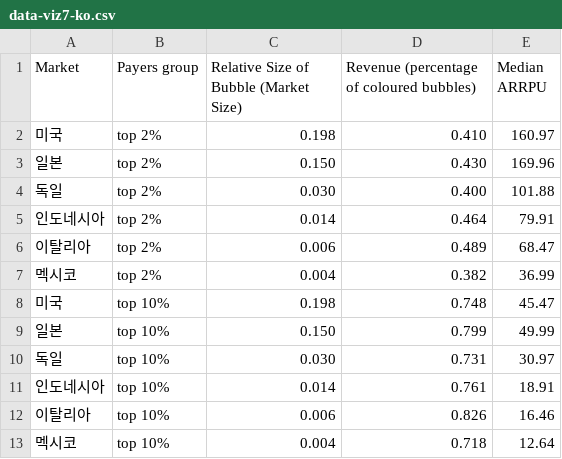
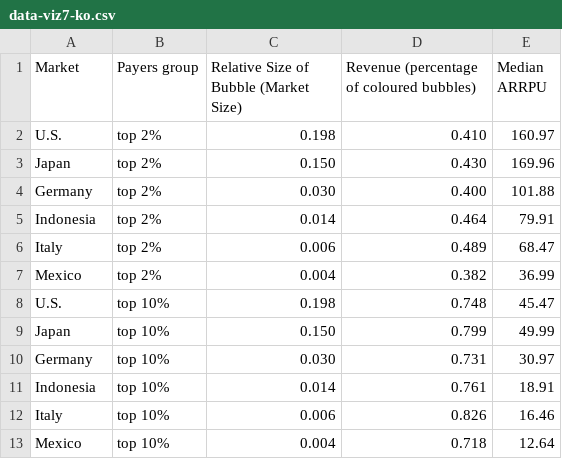
Before and after one commit to fbecerra/moloco-visualizations, a CSV file: data/data-viz7-ko.csv, drawn as a sheet.

Commit message:
Update data-viz7-ko.csv

```diff
--- a/data/data-viz7-ko.csv
+++ b/data/data-viz7-ko.csv
@@ -1,13 +1,13 @@
 Market,Payers group,Relative Size of Bubble (Market Size),Revenue (percentage of coloured bubbles),Median ARRPU
-미국,top 2%,0.198,0.410,160.97
-일본,top 2%,0.150,0.430,169.96
-독일,top 2%,0.030,0.400,101.88
-인도네시아,top 2%,0.014,0.464,79.91
-이탈리아,top 2%,0.006,0.489,68.47
-멕시코,top 2%,0.004,0.382,36.99
-미국,top 10%,0.198,0.748,45.47
-일본,top 10%,0.150,0.799,49.99
-독일,top 10%,0.030,0.731,30.97
-인도네시아,top 10%,0.014,0.761,18.91
-이탈리아,top 10%,0.006,0.826,16.46
-멕시코,top 10%,0.004,0.718,12.64
+U.S.,top 2%,0.198,0.410,160.97
+Japan,top 2%,0.150,0.430,169.96
+Germany,top 2%,0.030,0.400,101.88
+Indonesia,top 2%,0.014,0.464,79.91
+Italy,top 2%,0.006,0.489,68.47
+Mexico,top 2%,0.004,0.382,36.99
+U.S.,top 10%,0.198,0.748,45.47
+Japan,top 10%,0.150,0.799,49.99
+Germany,top 10%,0.030,0.731,30.97
+Indonesia,top 10%,0.014,0.761,18.91
+Italy,top 10%,0.006,0.826,16.46
+Mexico,top 10%,0.004,0.718,12.64
```
